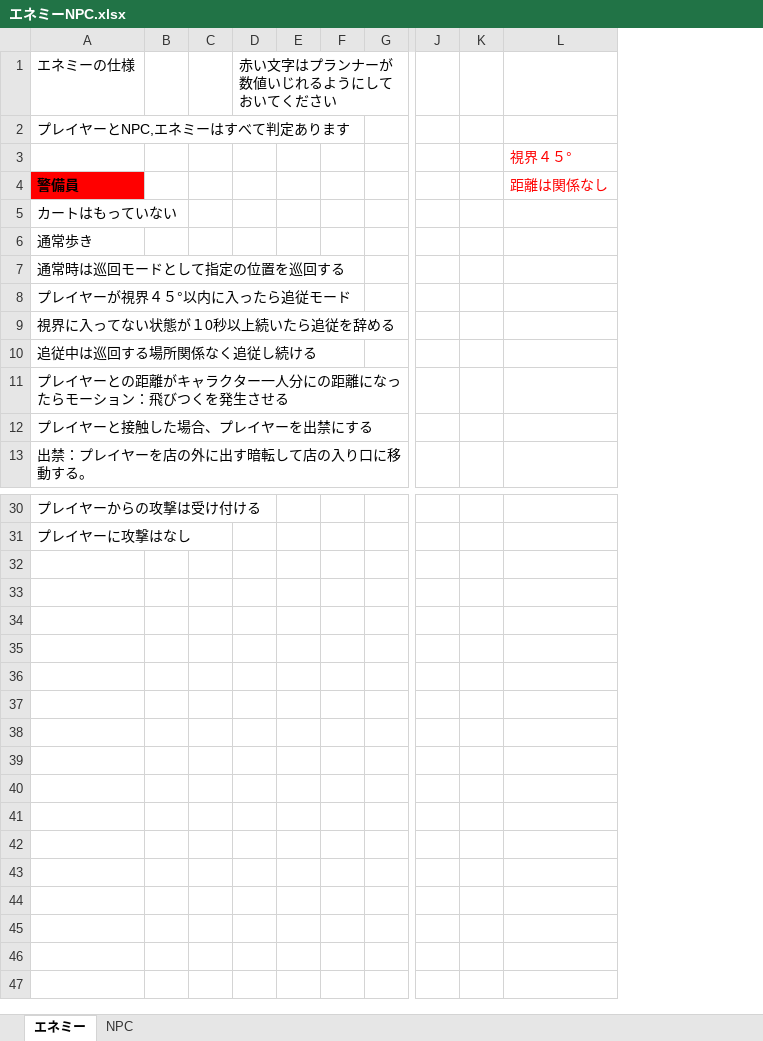
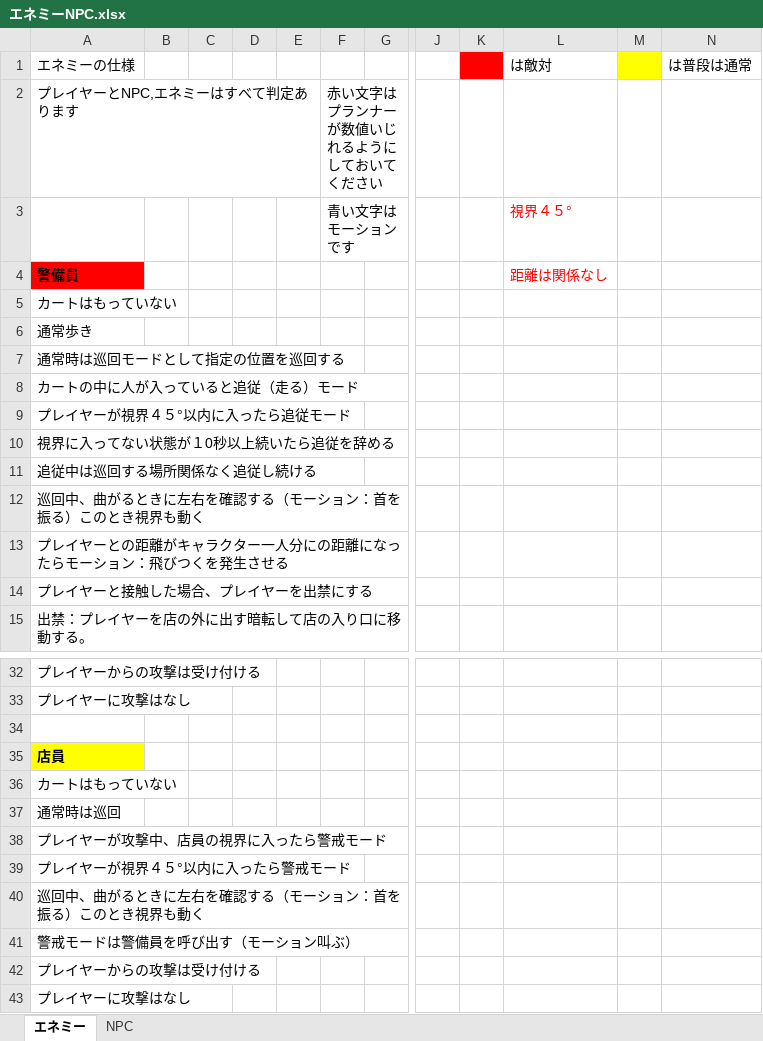
Before and after one commit to H29LatterPeriodTeam07/team07, an Excel workbook: 仕様書/エネミーNPC.xlsx, sheet エネミー, drawn as a sheet; only a part is shown, gaps mark what is left out; values as stored, in another font and other column widths than the file's, no borders; charts and pictures not drawn; removed rows and columns are numbered as before the commit, all else as after; rows hold the shown columns only; the diff names each change by its address in the sheet, - before the commit and + after, or states it on an @@ line.

Commit message:
エネミー更新

```diff
--- a/仕様書/エネミーNPC.xlsx (sheet エネミー)
+++ b/仕様書/エネミーNPC.xlsx (sheet エネミー)
+column D, empty
+column E, empty
-column E, empty
-column F, empty
+column M, empty
+column N, row 1: は普段は通常
-F1: 赤い文字はプランナーが数値いじれるようにしておいてください
+F1: (empty)
-K1 fill: none
+K1 fill: #FF0000
-L1: (empty)
+L1: は敵対
-F2: (empty)
+F2: 赤い文字はプランナーが数値いじれるようにしておいてください
-F3: (empty)
+F3: 青い文字はモーションです
+row 8: カートの中に人が入っていると追従（走る）モード
+row 12: 巡回中、曲がるときに左右を確認する（モーション：首を振る）このとき視界も動く
+row 34: (empty)
+row 35: 店員
+row 36: カートはもっていない
+row 37: 通常時は巡回
+row 38: プレイヤーが攻撃中、店員の視界に入ったら警戒モード
+row 39: プレイヤーが視界４５°以内に入ったら警戒モード
+row 40: 巡回中、曲がるときに左右を確認する（モーション：首を振る）このとき視界も動く
+row 41: 警戒モードは警備員を呼び出す（モーション叫ぶ）
+row 42: プレイヤーからの攻撃は受け付ける
+row 43: プレイヤーに攻撃はなし
```
Also changed, not shown: sheet NPC, charts or pictures.
